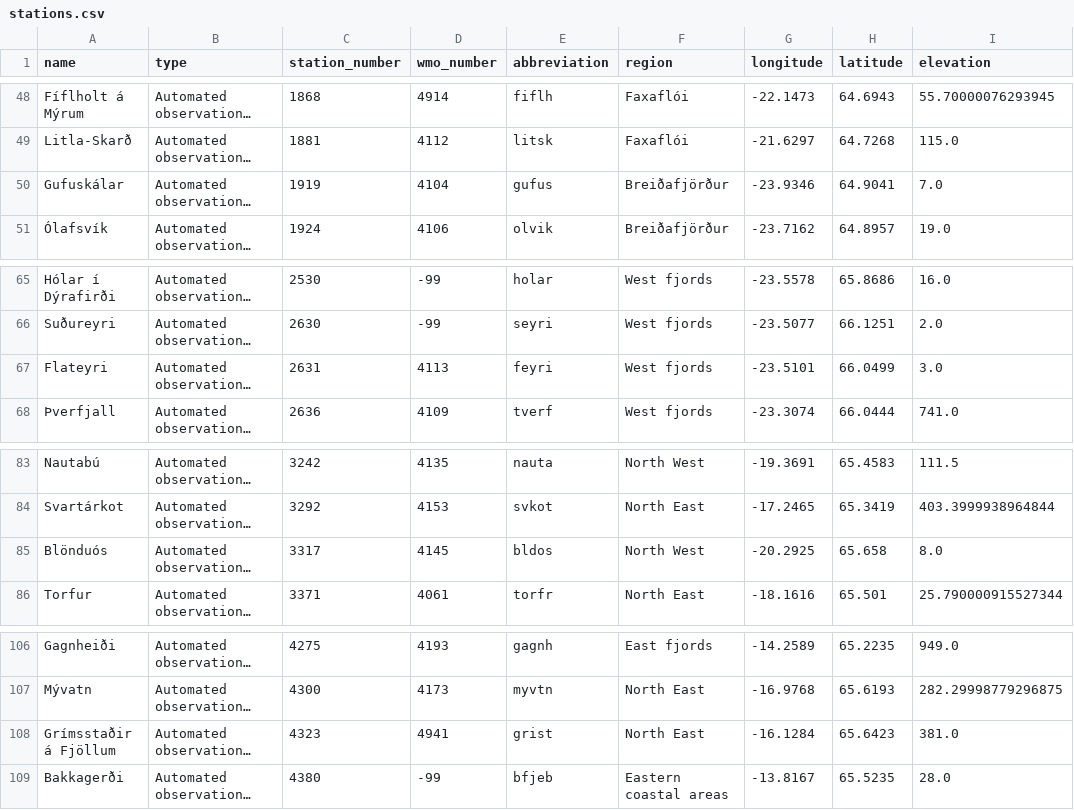
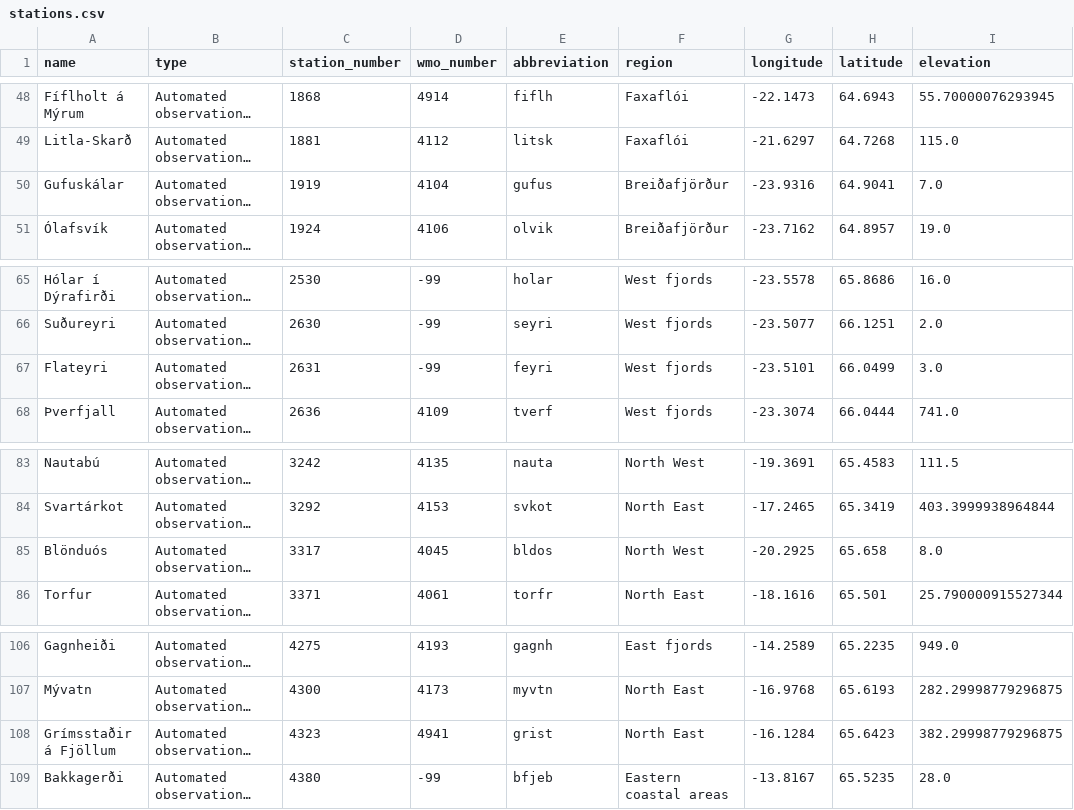
Before and after one commit to flother/weather_stations_iceland, a CSV file: stations.csv, drawn as a sheet; only a part is shown, gaps mark what is left out; long unchanged cells end in …; the diff names each change by its address in the sheet, - before the commit and + after, or states it on an @@ line.

Commit message:
Update weather stations data
4 stations changed

  station_number: 1919
    longitude: "-23.9346" => "-23.9316"

  station_number: 2631
    wmo_number: "4113" => "-99"

  station_number: 3317
    wmo_number: "4145" => "4045"

  station_number: 4323
    elevation: "381.0" => "382.29998779296875"

```diff
--- a/stations.csv
+++ b/stations.csv
-G50 (longitude): -23.9346
+G50 (longitude): -23.9316
-D67 (wmo_number): 4113
+D67 (wmo_number): -99
-D85 (wmo_number): 4145
+D85 (wmo_number): 4045
-I108 (elevation): 381.0
+I108 (elevation): 382.29998779296875
```
Also changed, not shown: 1 other file.
